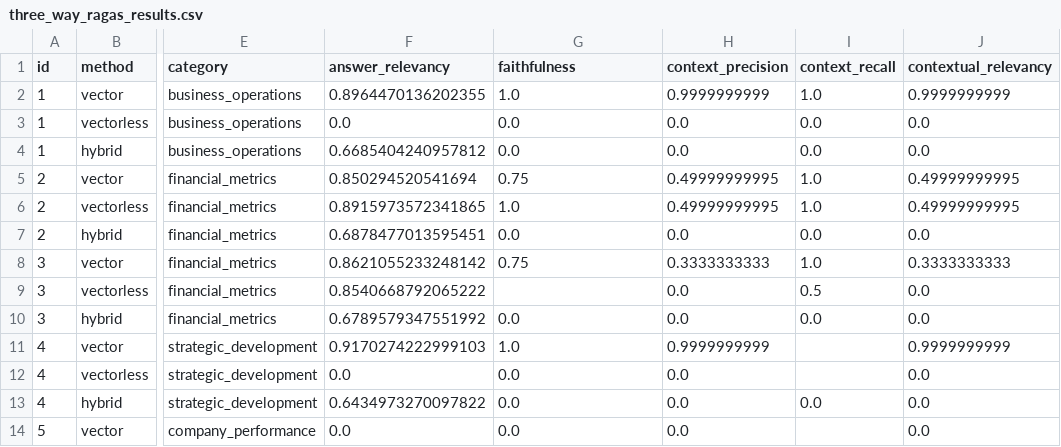
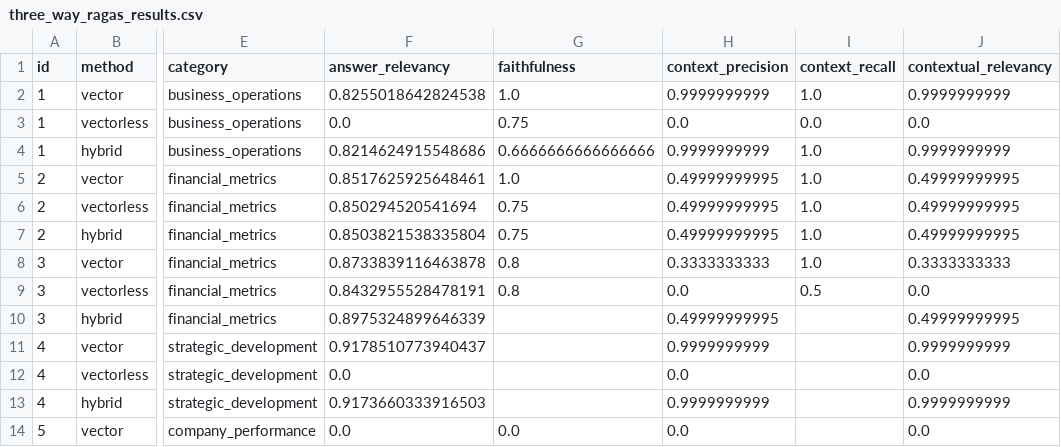
Before and after one commit to PrajitRamachandran/vector_DB-vs-Vectoless_DB, a CSV file: evaluation/results/three_way_ragas_results.csv, drawn as a sheet; only a part is shown, gaps mark what is left out; the diff covers the shown part only; the diff names each change by its address in the sheet, - before the commit and + after, or states it on an @@ line.

```diff
--- a/evaluation/results/three_way_ragas_results.csv
+++ b/evaluation/results/three_way_ragas_results.csv
-F2 (answer_relevancy): 0.8964470136202355
+F2 (answer_relevancy): 0.8255018642824538
-G3 (faithfulness): 0.0
+G3 (faithfulness): 0.75
-F4 (answer_relevancy): 0.6685404240957812
+F4 (answer_relevancy): 0.8214624915548686
-G4 (faithfulness): 0.0
+G4 (faithfulness): 0.6666666666666666
-H4 (context_precision): 0.0
+H4 (context_precision): 0.9999999999
-I4 (context_recall): 0.0
+I4 (context_recall): 1.0
-J4 (contextual_relevancy): 0.0
+J4 (contextual_relevancy): 0.9999999999
-F5 (answer_relevancy): 0.850294520541694
+F5 (answer_relevancy): 0.8517625925648461
-G5 (faithfulness): 0.75
+G5 (faithfulness): 1.0
-F6 (answer_relevancy): 0.8915973572341865
+F6 (answer_relevancy): 0.850294520541694
-G6 (faithfulness): 1.0
+G6 (faithfulness): 0.75
-F7 (answer_relevancy): 0.6878477013595451
+F7 (answer_relevancy): 0.8503821538335804
-G7 (faithfulness): 0.0
+G7 (faithfulness): 0.75
-H7 (context_precision): 0.0
+H7 (context_precision): 0.49999999995
-I7 (context_recall): 0.0
+I7 (context_recall): 1.0
-J7 (contextual_relevancy): 0.0
+J7 (contextual_relevancy): 0.49999999995
-F8 (answer_relevancy): 0.8621055233248142
+F8 (answer_relevancy): 0.8733839116463878
-G8 (faithfulness): 0.75
+G8 (faithfulness): 0.8
-F9 (answer_relevancy): 0.8540668792065222
+F9 (answer_relevancy): 0.8432955528478191
-G9 (faithfulness): (empty)
+G9 (faithfulness): 0.8
-F10 (answer_relevancy): 0.6789579347551992
+F10 (answer_relevancy): 0.8975324899646339
-G10 (faithfulness): 0.0
+G10 (faithfulness): (empty)
-H10 (context_precision): 0.0
+H10 (context_precision): 0.49999999995
-I10 (context_recall): 0.0
+I10 (context_recall): (empty)
-J10 (contextual_relevancy): 0.0
+J10 (contextual_relevancy): 0.49999999995
-F11 (answer_relevancy): 0.9170274222999103
+F11 (answer_relevancy): 0.9178510773940437
-G11 (faithfulness): 1.0
+G11 (faithfulness): (empty)
-G12:G13 (faithfulness): 0.0
+G12:G13 (faithfulness): (empty)
-F13 (answer_relevancy): 0.6434973270097822
+F13 (answer_relevancy): 0.9173660333916503
-H13 (context_precision): 0.0
+H13 (context_precision): 0.9999999999
-I13 (context_recall): 0.0
+I13 (context_recall): (empty)
-J13 (contextual_relevancy): 0.0
+J13 (contextual_relevancy): 0.9999999999
```
Also changed, not shown: 145 edited cells elsewhere in this file, 25 other files.
